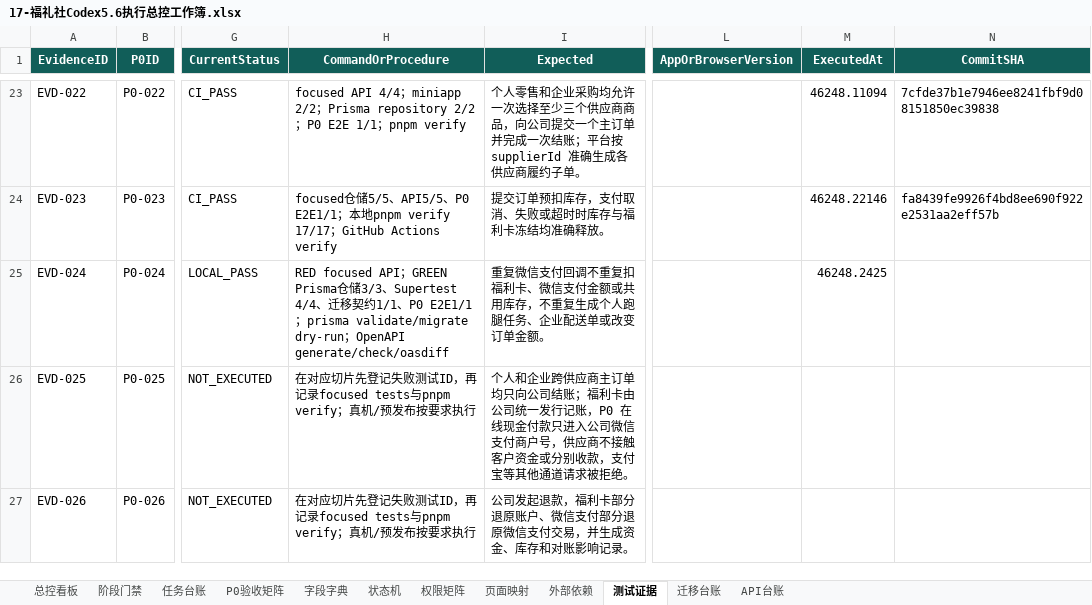
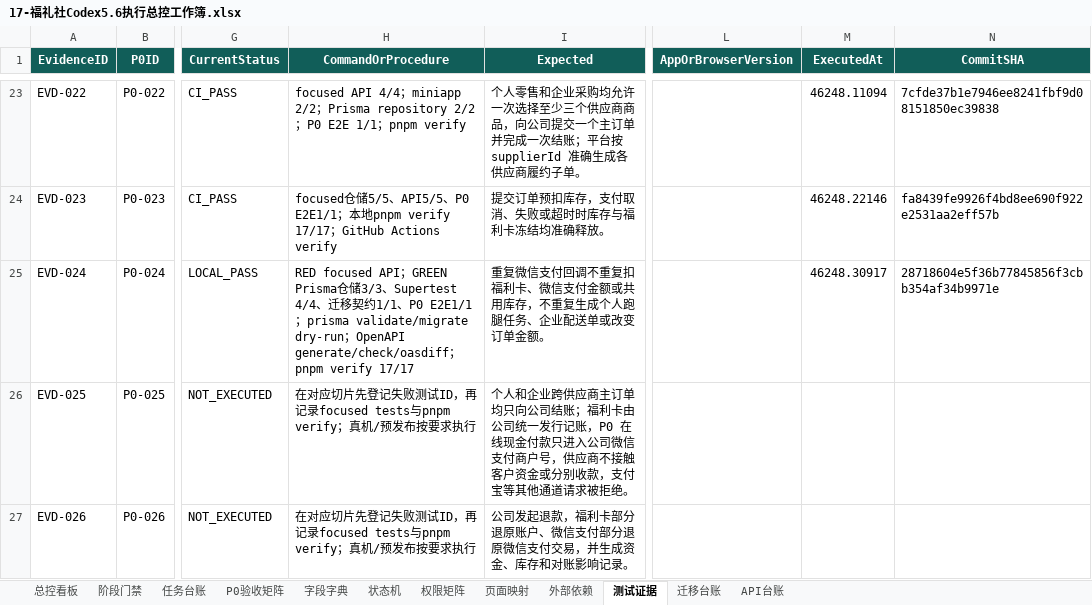
Before and after one commit to EasyStep-lee/flt1, an Excel workbook: 福礼社Codex5.6开发执行包V1.1/17-福礼社Codex5.6执行总控工作簿.xlsx, sheet 测试证据, drawn as a sheet; only a part is shown, gaps mark what is left out; values as stored, in another font and other column widths than the file's, no borders; conditional formats and table styles not drawn; the diff names each change by its address in the sheet, - before the commit and + after, or states it on an @@ line.

```diff
--- a/福礼社Codex5.6开发执行包V1.1/17-福礼社Codex5.6执行总控工作簿.xlsx (sheet 测试证据)
+++ b/福礼社Codex5.6开发执行包V1.1/17-福礼社Codex5.6执行总控工作簿.xlsx (sheet 测试证据)
-H25 (CommandOrProcedure): …OpenAPI generate/check/oasdiff
+H25 (CommandOrProcedure): …OpenAPI generate/check/oasdiff；pnpm verify 17/17
-M25 (ExecutedAt): 46248.2425
+M25 (ExecutedAt): 46248.30917
-N25 (CommitSHA): (empty)
+N25 (CommitSHA): 28718604e5f36b77845856f3cbb354af34b9971e
```
Also changed, not shown: sheet 任务台账, sheet 迁移台账, sheet P0验收矩阵, sheet 阶段门禁, 14 other files.
